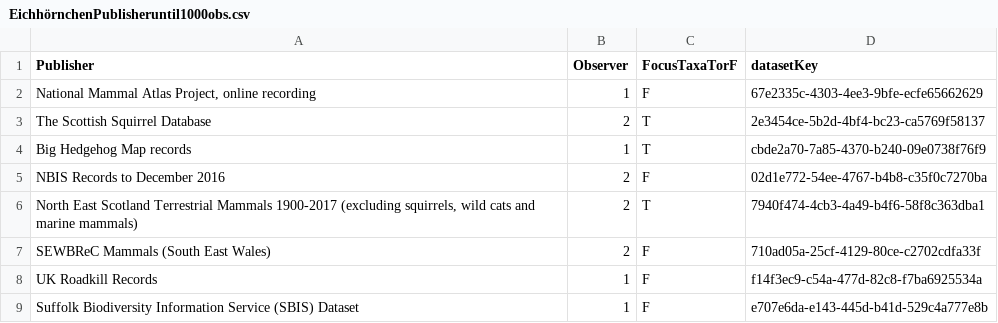
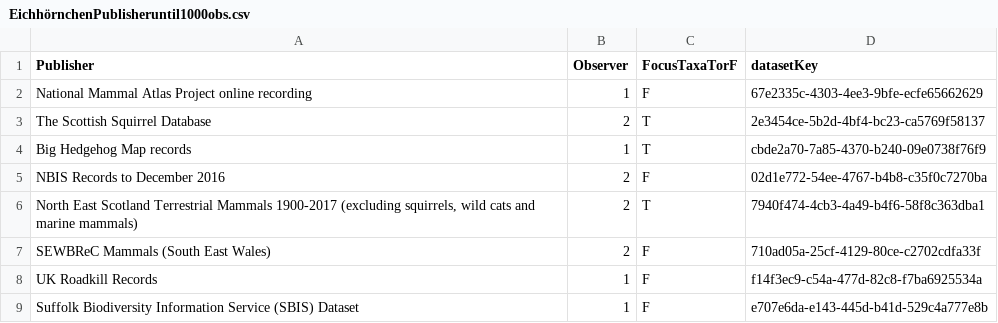
Before and after one commit to Annie-droid98/cityscienceinvasion, a CSV file: EichhörnchenPublisheruntil1000obs.csv, drawn as a sheet; only a part is shown.

Commit message:
Update EichhörnchenPublisheruntil1000obs.csv

```diff
--- a/EichhörnchenPublisheruntil1000obs.csv
+++ b/EichhörnchenPublisheruntil1000obs.csv
@@ -1,3 +1,3 @@
 Publisher;Observer;FocusTaxaTorF;datasetKey
-National Mammal Atlas Project, online recording;1;F;67e2335c-4303-4ee3-9bfe-ecfe65662629
+National Mammal Atlas Project online recording;1;F;67e2335c-4303-4ee3-9bfe-ecfe65662629
 The Scottish Squirrel Database;2;T;2e3454ce-5b2d-4bf4-bc23-ca5769f58137
```
